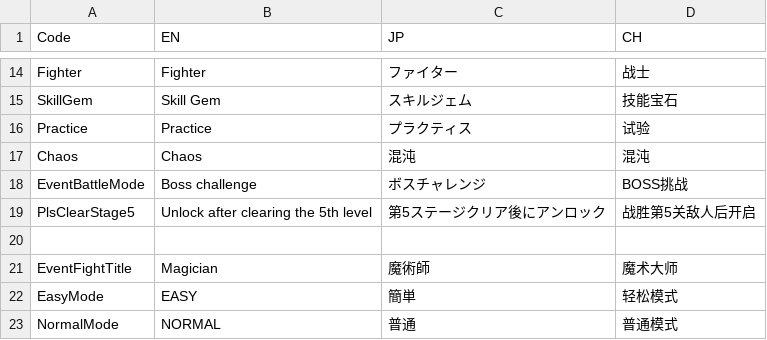
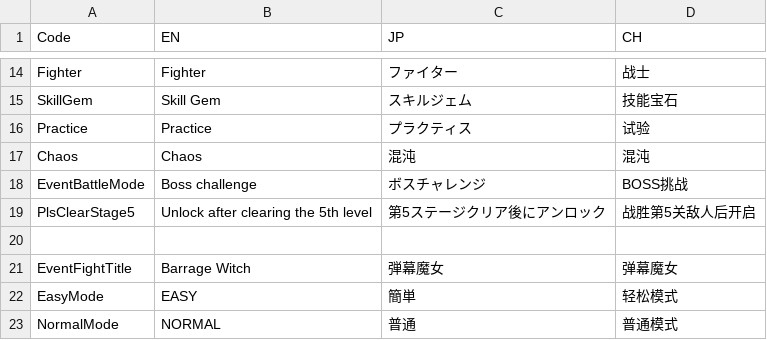
Before and after one commit to bodacheng/PocketStriker, a CSV file: Assets/ExternalAssets/Config/LanguageCode.csv, drawn as a sheet; only a part is shown, gaps mark what is left out.

```diff
--- a/Assets/ExternalAssets/Config/LanguageCode.csv
+++ b/Assets/ExternalAssets/Config/LanguageCode.csv
@@ -20,3 +20,3 @@ PlsClearStage5,Unlock after clearing the 5th level,第5ステージクリア後
 ,,,
-EventFightTitle,Magician,魔術師,魔术大师
+EventFightTitle,Barrage Witch,弾幕魔女,弹幕魔女
 EasyMode,EASY,簡単,轻松模式
```
Also changed, not shown: Assets/ExternalAssets/Config/stage_mode.csv, 6 other files.
